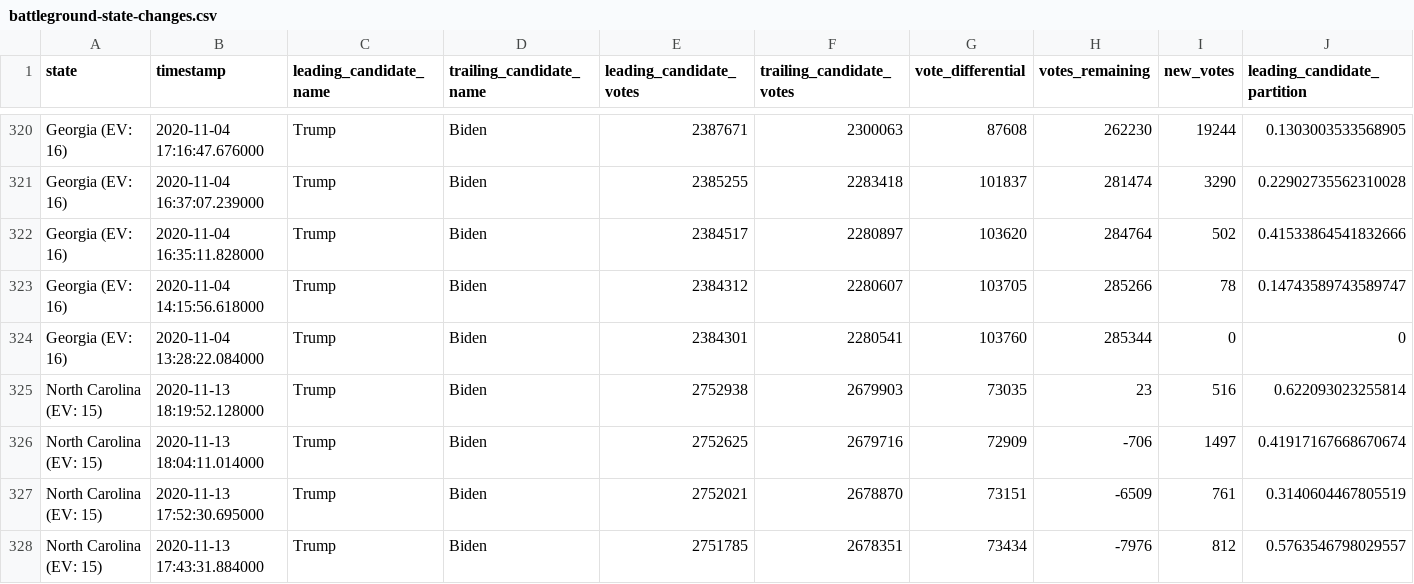
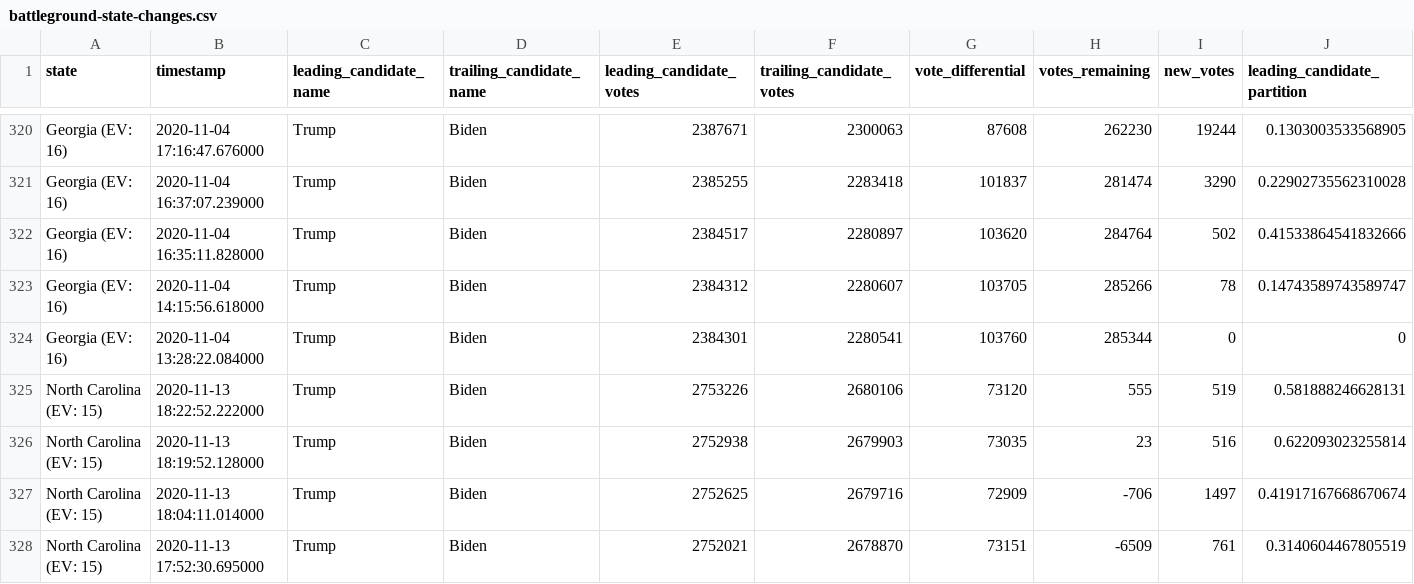
Before and after one commit to DanSimon/nyt-2020-election-scraper, a CSV file: battleground-state-changes.csv, drawn as a sheet; only a part is shown, gaps mark what is left out; the shorter side is filled out with more unchanged rows; rows hold the shown columns only; the diff names each change by its address in the sheet, - before the commit and + after, or states it on an @@ line.

```diff
--- a/battleground-state-changes.csv
+++ b/battleground-state-changes.csv
+row 325: North Carolina (EV: 15) | 2020-11-13 18:22:52.222000 | Trump | Biden | 2753226 | 2680106 | 73120 | 555 | 519 | 0.581888246628131
```
Also changed, not shown: 4 other files.
